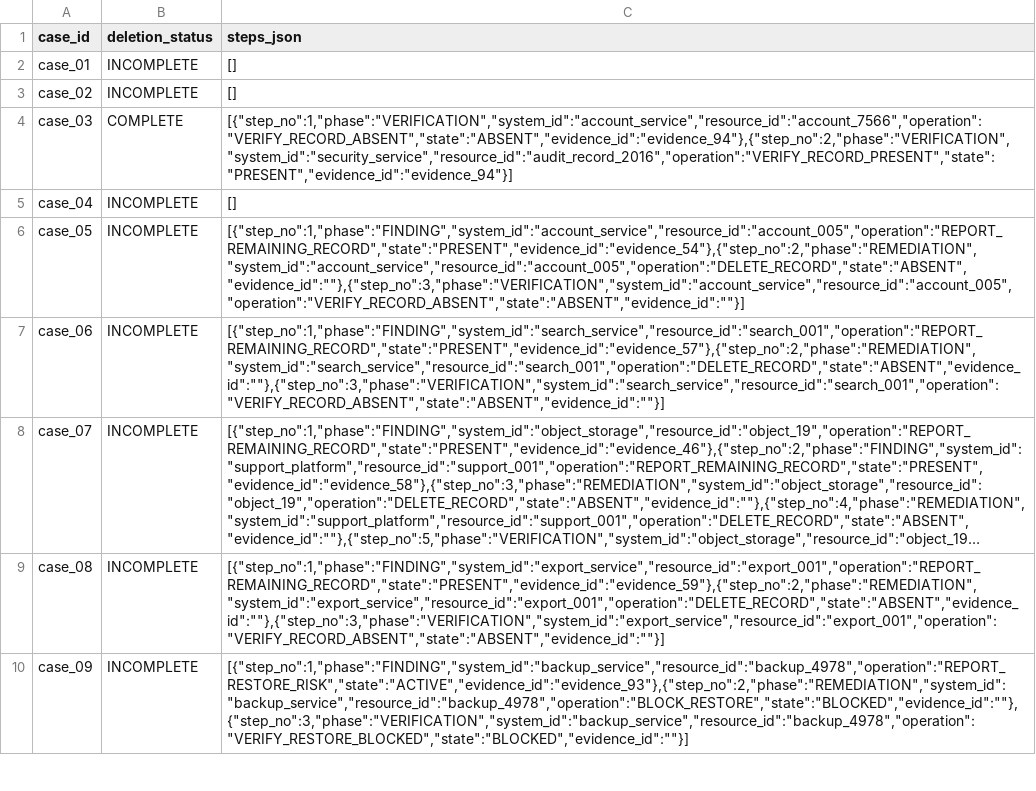
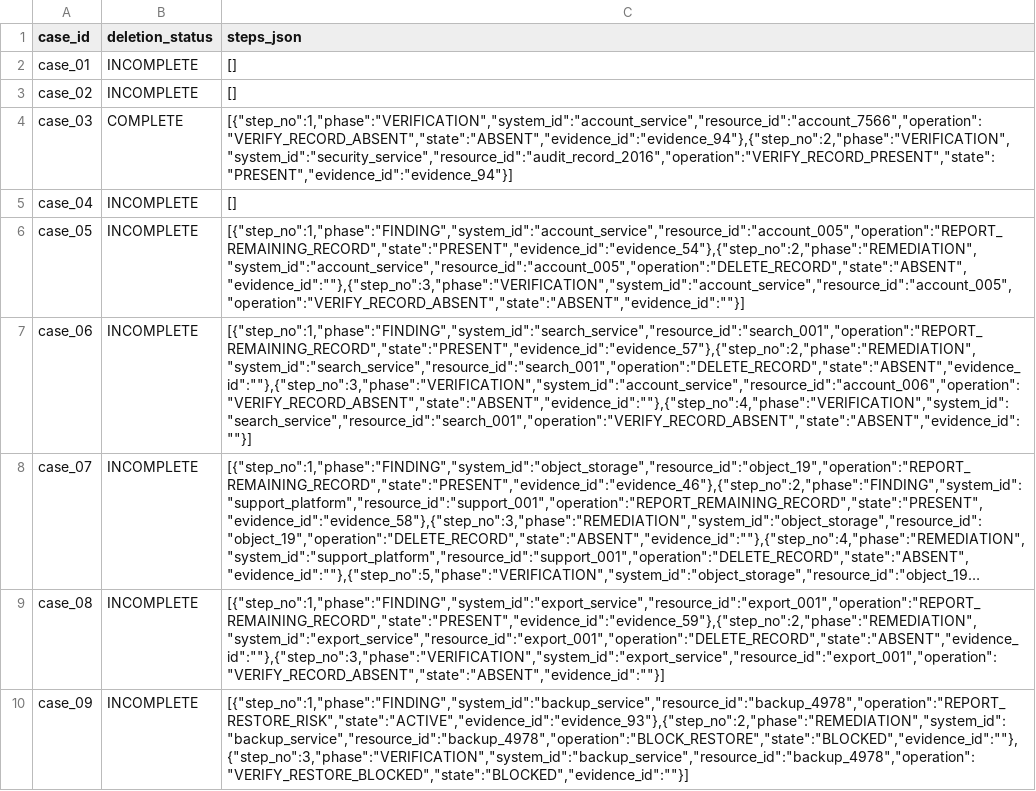
Before and after one commit to akshayst369/hackerrank-orchestrate-october26, a CSV file: evaluation/sample_predictions.csv, drawn as a sheet; only a part is shown; long unchanged cells end in …; the diff names each change by its address in the sheet, - before the commit and + after, or states it on an @@ line.

```diff
--- a/evaluation/sample_predictions.csv
+++ b/evaluation/sample_predictions.csv
-C7 (steps_json): [{"step_no":1,"phase":"FINDING","system_id":"search_service","resource_id":"search_001","operation":"REPORT_REMAINING_RECORD","state":"PRESENT","evidence_id":"evidence_57"},{"step_no":2,"phase":"REMEDIATION","system_id":"search_service","resource_id":"search_001","operation":"DELETE_RECORD","state":"ABSENT","evidence_id":""},{"step_no":3,"phase":"VERIFICATION","system_id":"search_service","resource_id":"search_001","operation":"VERIFY_RECORD_ABSENT","state":"ABSENT","evidence_id":""}]
+C7 (steps_json): [{"step_no":1,"phase":"FINDING","system_id":"search_service","resource_id":"search_001","operation":"REPORT_REMAINING_RECORD","state":"PRESENT","evidence_id":"evidence_57"},{"step_no":2,"phase":"REMEDIATION","system_id":"search_service","resource_id":"search_001","operation":"DELETE_RECORD","state":"ABSENT","evidence_id":""},{"step_no":3,"phase":"VERIFICATION","system_id":"account_service","resource_id":"account_006","operation":"VERIFY_RECORD_ABSENT","state":"ABSENT","evidence_id":""},{"step_no":4,"phase":"VERIFICATION","system_id":"search_service","resource_id":"search_001","operation":"VERIFY_RECORD_ABSENT","state":"ABSENT","evidence_id":""}]
```
Also changed, not shown: output.csv, 15 other files.
